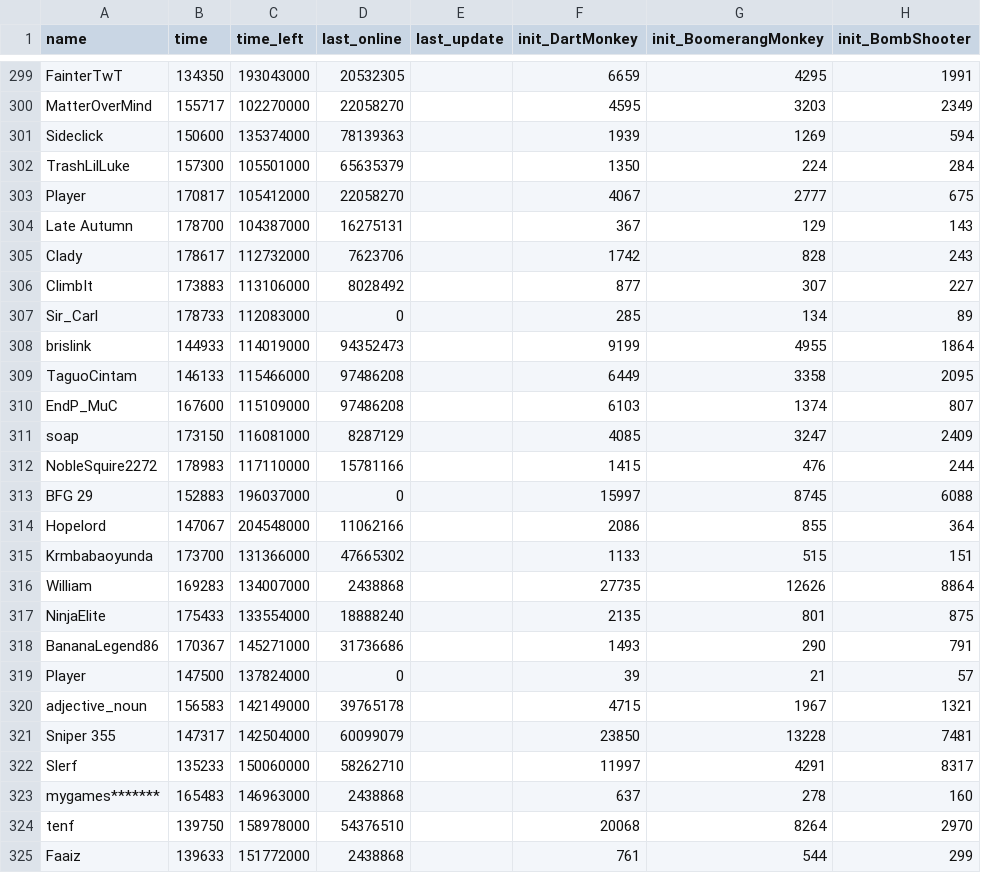
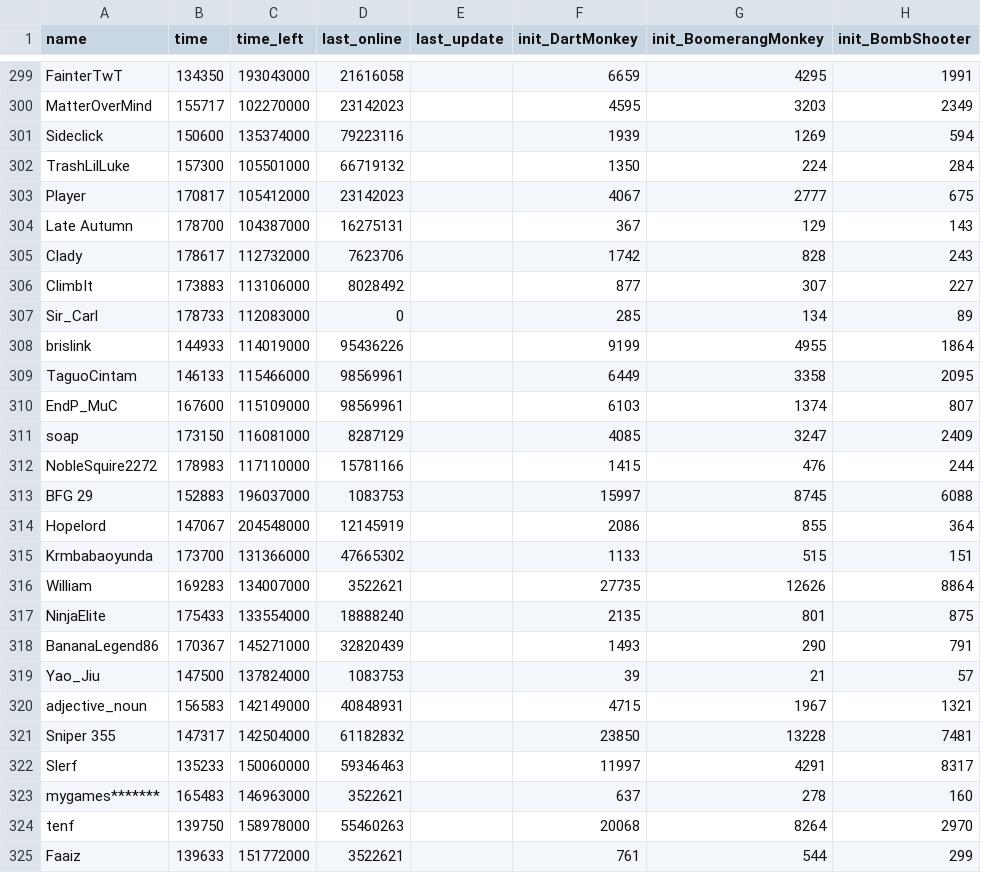
Before and after one commit to ducanup01/btd6race, a CSV file: race_leaderboard.csv, drawn as a sheet; only a part is shown, gaps mark what is left out; the diff covers the shown part only; the diff names each change by its address in the sheet, - before the commit and + after, or states it on an @@ line.

```diff
--- a/race_leaderboard.csv
+++ b/race_leaderboard.csv
-D299 (last_online): 20532305
+D299 (last_online): 21616058
-D300 (last_online): 22058270
+D300 (last_online): 23142023
-D301 (last_online): 78139363
+D301 (last_online): 79223116
-D302 (last_online): 65635379
+D302 (last_online): 66719132
-D303 (last_online): 22058270
+D303 (last_online): 23142023
-D308 (last_online): 94352473
+D308 (last_online): 95436226
-D309:D310 (last_online): 97486208
+D309:D310 (last_online): 98569961
-D313 (last_online): 0
+D313 (last_online): 1083753
-D314 (last_online): 11062166
+D314 (last_online): 12145919
-D316 (last_online): 2438868
+D316 (last_online): 3522621
-D318 (last_online): 31736686
+D318 (last_online): 32820439
-A319 (name): Player
+A319 (name): Yao_Jiu
-D319 (last_online): 0
+D319 (last_online): 1083753
-D320 (last_online): 39765178
+D320 (last_online): 40848931
-D321 (last_online): 60099079
+D321 (last_online): 61182832
-D322 (last_online): 58262710
+D322 (last_online): 59346463
-D323 (last_online): 2438868
+D323 (last_online): 3522621
-D324 (last_online): 54376510
+D324 (last_online): 55460263
-D325 (last_online): 2438868
+D325 (last_online): 3522621
```
Also changed, not shown: 144 edited cells elsewhere in this file.
